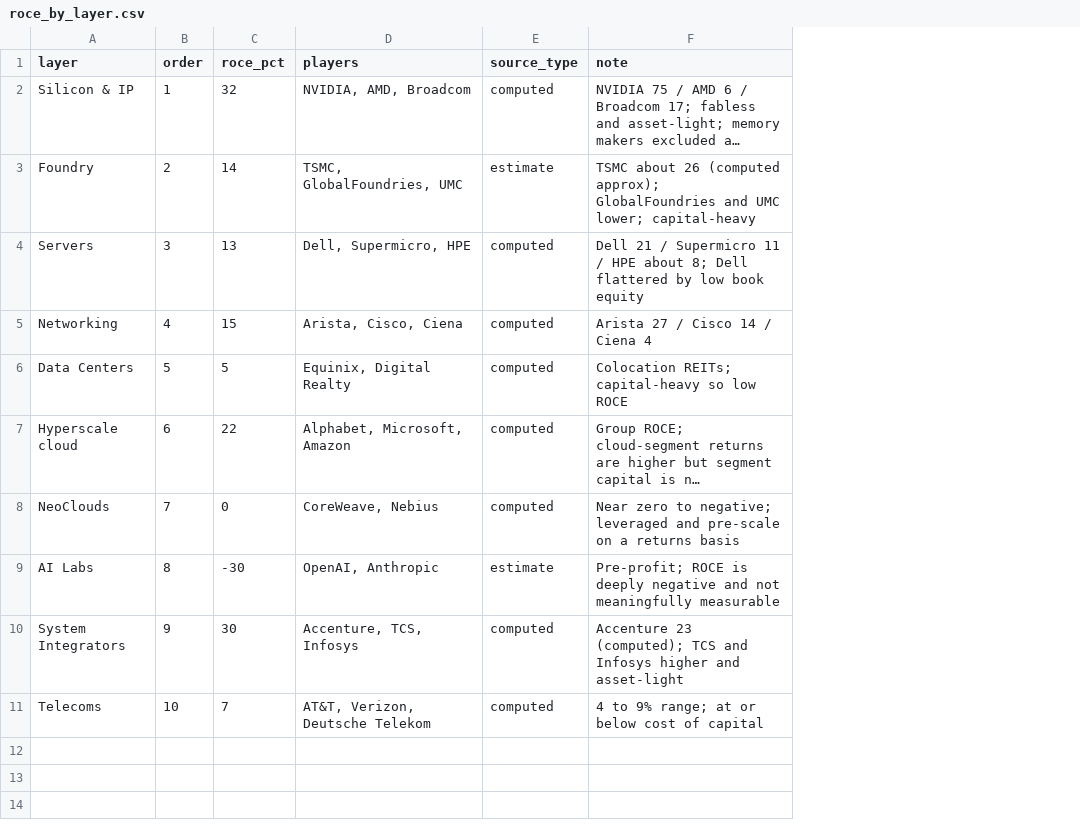
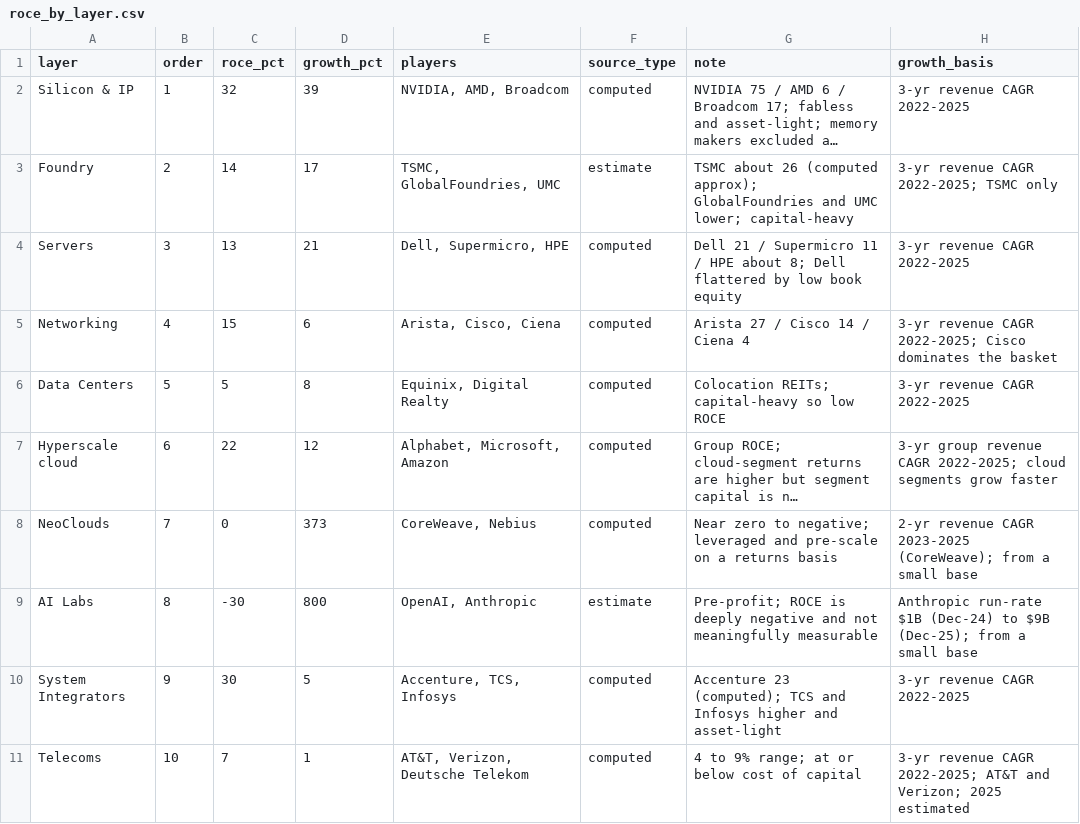
Before and after one commit to fbncldy/ai-infra-capex-dashboard, a CSV file: data/processed/roce_by_layer.csv, drawn as a sheet; long unchanged cells end in …; the diff names each change by its address in the sheet, - before the commit and + after, or states it on an @@ line.

```diff
--- a/data/processed/roce_by_layer.csv
+++ b/data/processed/roce_by_layer.csv
+column D (growth_pct), rows 2-11: 39 | 17 | 21 | 6 | 8 | 12 | 373 | 800 | 5 | 1
+column H (growth_basis), rows 2-11: 3-yr revenue CAGR 2022-2025 | 3-yr revenue CAGR 2022-2025; TSMC only | 3-yr revenue CAGR 2022-2025 | 3-yr revenue CAGR 2022-2025; Cisco dominates the basket | 3-yr revenue CAGR 2022-2025 | 3-yr group revenue CAGR 2022-2025; cloud segments grow faster | 2-yr revenue CAGR 2023-2025 (CoreWeave); from a small base | Anthropic run-rate $1B (Dec-24) to $9B (Dec-25); from a small base | 3-yr revenue CAGR 2022-2025 | 3-yr revenue CAGR 2022-2025; AT&T and Verizon; 2025 estimated
```
Also changed, not shown: 8 other files.
